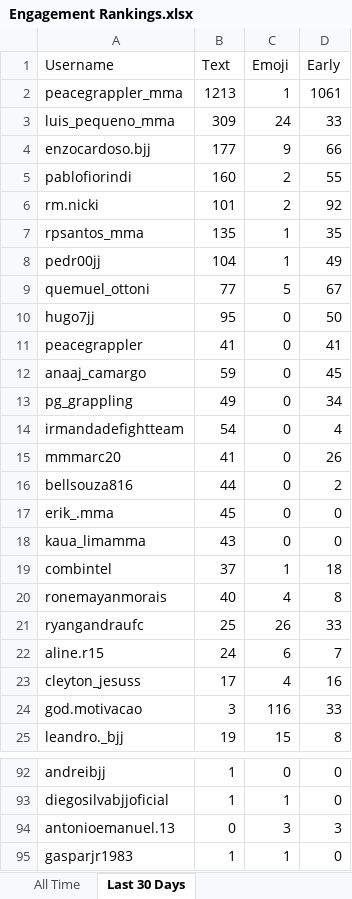
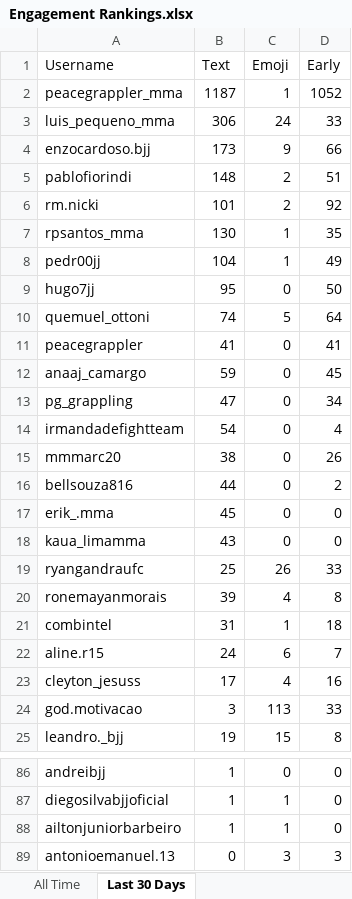
Before and after one commit to paxlucta/peace-grappler, an Excel workbook: Engagement Rankings.xlsx, sheet Last 30 Days, drawn as a sheet; only a part is shown, gaps mark what is left out; the shorter side is filled out with more unchanged rows; values as stored, in another font and other column widths than the file's, no borders; removed rows and columns are numbered as before the commit, all else as after; the diff covers the shown part only; the diff names each change by its address in the sheet, - before the commit and + after, or states it on an @@ line.

```diff
--- a/Engagement Rankings.xlsx (sheet Last 30 Days)
+++ b/Engagement Rankings.xlsx (sheet Last 30 Days)
-B2 (Text): 1213
+B2 (Text): 1187
-D2 (Early): 1061
+D2 (Early): 1052
-B3 (Text): 309
+B3 (Text): 306
-B4 (Text): 177
+B4 (Text): 173
-B5 (Text): 160
+B5 (Text): 148
-D5 (Early): 55
+D5 (Early): 51
-B7 (Text): 135
+B7 (Text): 130
-row 9: quemuel_ottoni | 77 | 5 | 67
+row 10: quemuel_ottoni | 74 | 5 | 64
-B13 (Text): 49
+B13 (Text): 47
-B15 (Text): 41
+B15 (Text): 38
-row 19: combintel | 37 | 1 | 18
-row 20: ronemayanmorais | 40 | 4 | 8
+row 20: ronemayanmorais | 39 | 4 | 8
+row 21: combintel | 31 | 1 | 18
-C24 (Emoji): 116
+C24 (Emoji): 113
+row 88: ailtonjuniorbarbeiro | 1 | 1 | 0
```
Also changed, not shown: 3 added rows and 14 removed rows elsewhere in this sheet, 6 other files.
